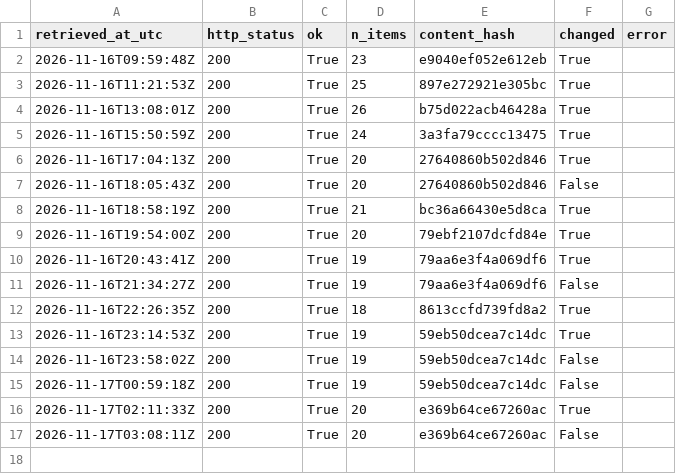
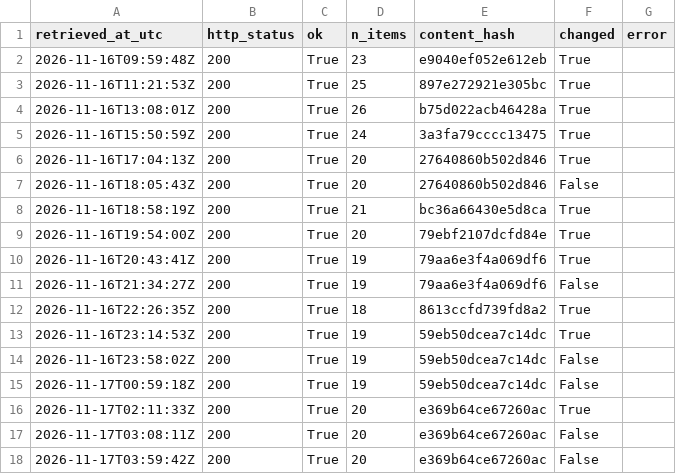
Before and after one commit to Chenyang1006/tfl-lift-data, a CSV file: data/log.csv, drawn as a sheet; the diff names each change by its address in the sheet, - before the commit and + after, or states it on an @@ line.

Commit message:
Lift data 2026-11-17T03:59Z

```diff
--- a/data/log.csv
+++ b/data/log.csv
+row 18: 2026-11-17T03:59:42Z | 200 | True | 20 | e369b64ce67260ac | False
```
